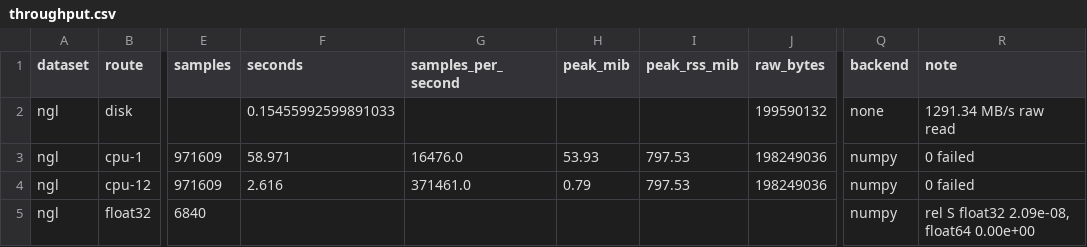
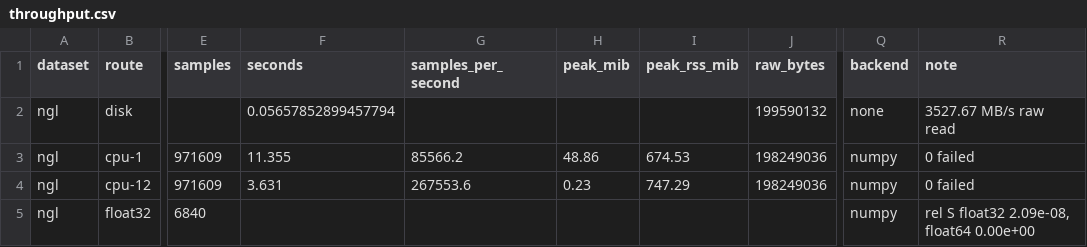
Before and after one commit to ringavirda/science-pylab, a CSV file: packages/dtfit-experimental/src/dtfit_experimental/experiments/domains/image_showcase/results/throughput.csv, drawn as a sheet; only a part is shown, gaps mark what is left out; the diff names each change by its address in the sheet, - before the commit and + after, or states it on an @@ line.

Commit message:
Add the image showcase throughput and gemm tables

```diff
--- a/packages/dtfit-experimental/src/dtfit_experimental/experiments/domains/image_showcase/results/throughput.csv
+++ b/packages/dtfit-experimental/src/dtfit_experimental/experiments/domains/image_showcase/results/throughput.csv
-F2 (seconds): 0.15455992599891033
+F2 (seconds): 0.05657852899457794
-R2 (note): 1291.34 MB/s raw read
+R2 (note): 3527.67 MB/s raw read
-F3 (seconds): 58.971
+F3 (seconds): 11.355
-G3 (samples_per_second): 16476.0
+G3 (samples_per_second): 85566.2
-H3 (peak_mib): 53.93
+H3 (peak_mib): 48.86
-I3 (peak_rss_mib): 797.53
+I3 (peak_rss_mib): 674.53
-F4 (seconds): 2.616
+F4 (seconds): 3.631
-G4 (samples_per_second): 371461.0
+G4 (samples_per_second): 267553.6
-H4 (peak_mib): 0.79
+H4 (peak_mib): 0.23
-I4 (peak_rss_mib): 797.53
+I4 (peak_rss_mib): 747.29
```
Also changed, not shown: packages/dtfit-experimental/src/dtfit_experimental/experiments/domains/image_showcase/results/throughput_n4000.csv, 4 other files.
